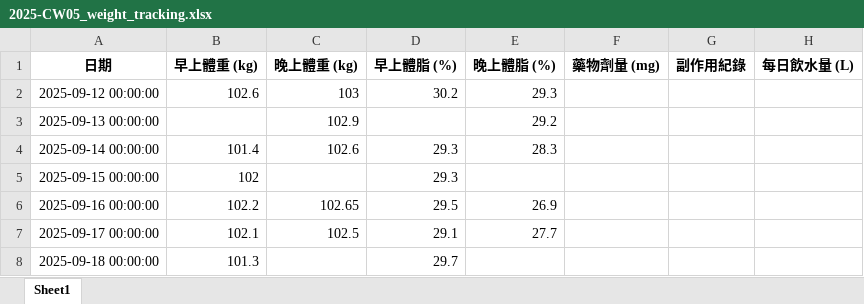
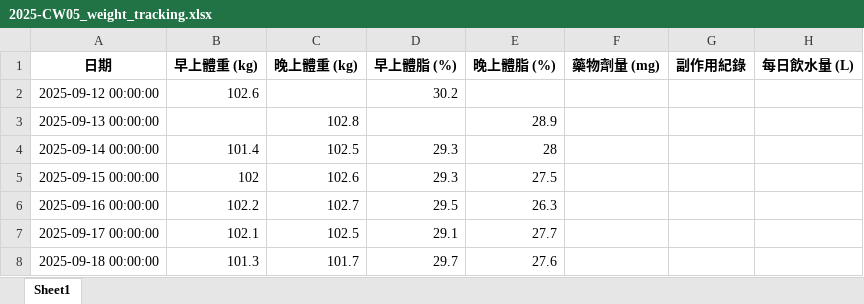
Before and after one commit to RexhuangTW/GLP1-weight-tracking, an Excel workbook: weekly/2025-CW05_weight_tracking.xlsx, sheet Sheet1, drawn as a sheet; values as stored, in another font and other column widths than the file's, no borders; the diff names each change by its address in the sheet, - before the commit and + after, or states it on an @@ line.

```diff
--- a/weekly/2025-CW05_weight_tracking.xlsx (sheet Sheet1)
+++ b/weekly/2025-CW05_weight_tracking.xlsx (sheet Sheet1)
-C2 (晚上體重 (kg)): 103
+C2 (晚上體重 (kg)): (empty)
-E2 (晚上體脂 (%)): 29.3
+E2 (晚上體脂 (%)): (empty)
-C3 (晚上體重 (kg)): 102.9
+C3 (晚上體重 (kg)): 102.8
-E3 (晚上體脂 (%)): 29.2
+E3 (晚上體脂 (%)): 28.9
-C4 (晚上體重 (kg)): 102.6
+C4 (晚上體重 (kg)): 102.5
-E4 (晚上體脂 (%)): 28.3
+E4 (晚上體脂 (%)): 28
-C5 (晚上體重 (kg)): (empty)
+C5 (晚上體重 (kg)): 102.6
-E5 (晚上體脂 (%)): (empty)
+E5 (晚上體脂 (%)): 27.5
-C6 (晚上體重 (kg)): 102.65
+C6 (晚上體重 (kg)): 102.7
-E6 (晚上體脂 (%)): 26.9
+E6 (晚上體脂 (%)): 26.3
-C8 (晚上體重 (kg)): (empty)
+C8 (晚上體重 (kg)): 101.7
-E8 (晚上體脂 (%)): (empty)
+E8 (晚上體脂 (%)): 27.6
```
Also changed, not shown: weekly/2025-CW01_weight_tracking.xlsx, weekly/2025-CW02_weight_tracking.xlsx, 36 other files.
